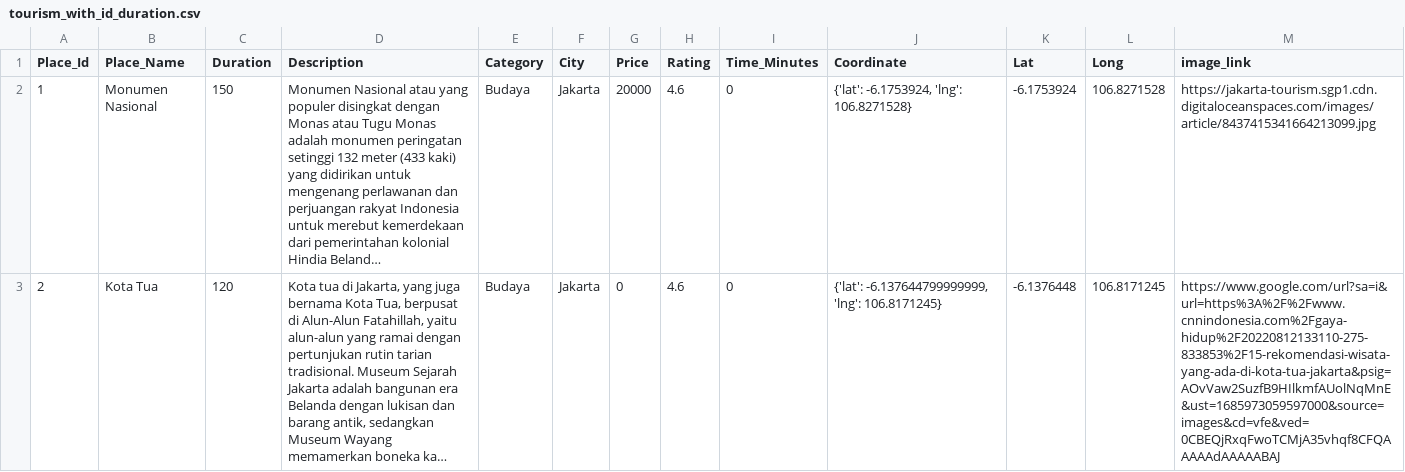
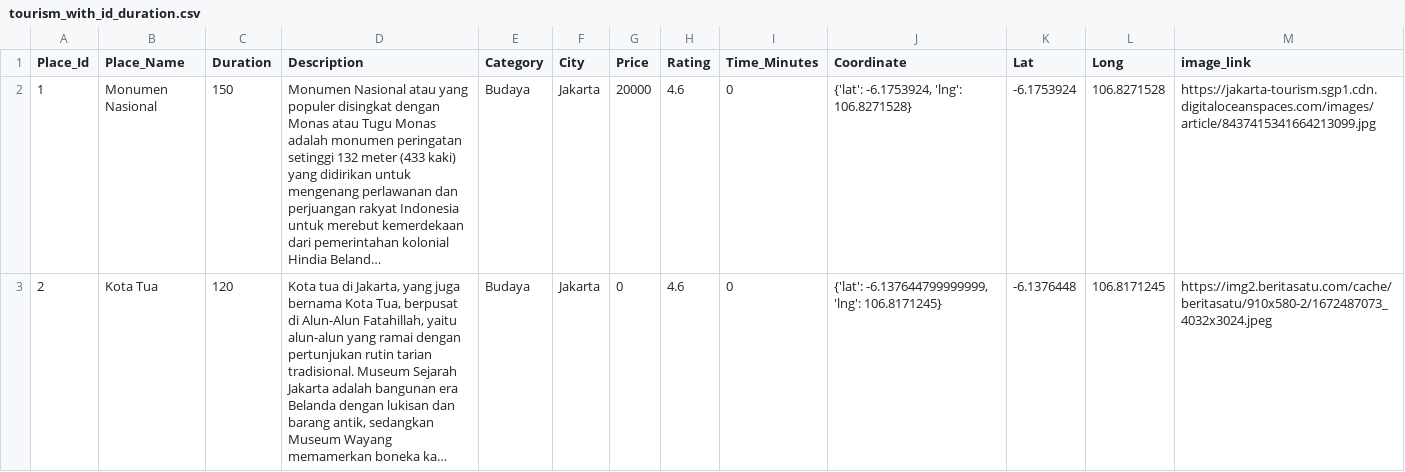
Before and after one commit to Journie-by-Bangkit-C23-PS462/dataset_tourist, a CSV file: tourism_with_id_duration.csv, drawn as a sheet; only a part is shown; long unchanged cells end in …; the diff covers the shown part only; the diff names each change by its address in the sheet, - before the commit and + after, or states it on an @@ line.

Commit message:
Adding image url

```diff
--- a/tourism_with_id_duration.csv
+++ b/tourism_with_id_duration.csv
-M3 (image_link): https://www.google.com/url?sa=i&url=https%3A%2F%2Fwww.cnnindonesia.com%2Fgaya-hidup%2F20220812133110-275-833853%2F15-rekomendasi-wisata-yang-ada-di-kota-tua-jakarta&psig=AOvVaw2SuzfB9HIlkmfAUolNqMnE&ust=1685973059597000&source=images&cd=vfe&ved=0CBEQjRxqFwoTCMjA35vhqf8CFQAAAAAdAAAAABAJ
+M3 (image_link): https://img2.beritasatu.com/cache/beritasatu/910x580-2/1672487073_4032x3024.jpeg
```
Also changed, not shown: 1 edited cell elsewhere in this file.
